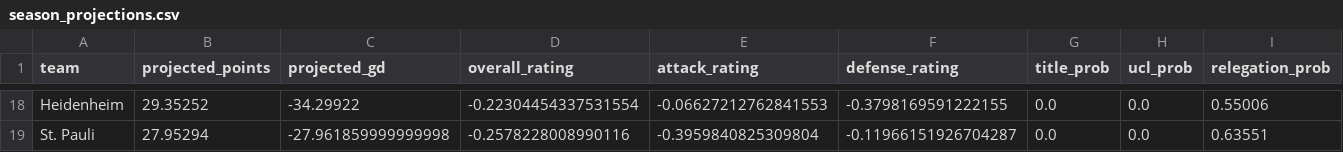
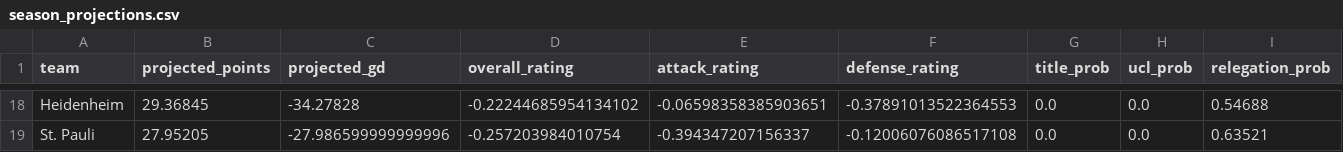
Before and after one commit to Paulj1989/predicting-ball, a CSV file: outputs/predictions/season_projections.csv, drawn as a sheet; only a part is shown, gaps mark what is left out; the diff covers the shown part only; the diff names each change by its address in the sheet, - before the commit and + after, or states it on an @@ line.

```diff
--- a/outputs/predictions/season_projections.csv
+++ b/outputs/predictions/season_projections.csv
-B18 (projected_points): 29.35252
+B18 (projected_points): 29.36845
-C18 (projected_gd): -34.29922
+C18 (projected_gd): -34.27828
-D18 (overall_rating): -0.22304454337531554
+D18 (overall_rating): -0.22244685954134102
-E18 (attack_rating): -0.06627212762841553
+E18 (attack_rating): -0.06598358385903651
-F18 (defense_rating): -0.3798169591222155
+F18 (defense_rating): -0.37891013522364553
-I18 (relegation_prob): 0.55006
+I18 (relegation_prob): 0.54688
-B19 (projected_points): 27.95294
+B19 (projected_points): 27.95205
-C19 (projected_gd): -27.961859999999998
+C19 (projected_gd): -27.986599999999996
-D19 (overall_rating): -0.2578228008990116
+D19 (overall_rating): -0.257203984010754
-E19 (attack_rating): -0.3959840825309804
+E19 (attack_rating): -0.394347207156337
-F19 (defense_rating): -0.11966151926704287
+F19 (defense_rating): -0.12006076086517108
-I19 (relegation_prob): 0.63551
+I19 (relegation_prob): 0.63521
```
Also changed, not shown: 111 edited cells elsewhere in this file, outputs/predictions/next_fixtures.csv, 5 other files.
